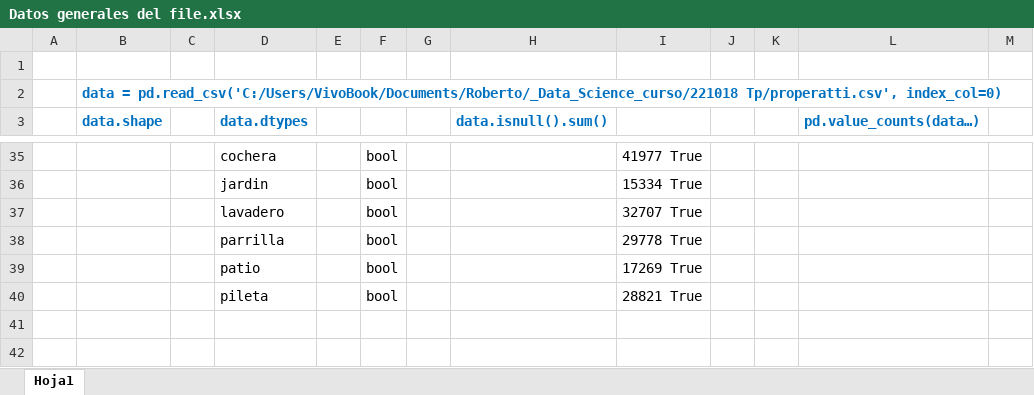
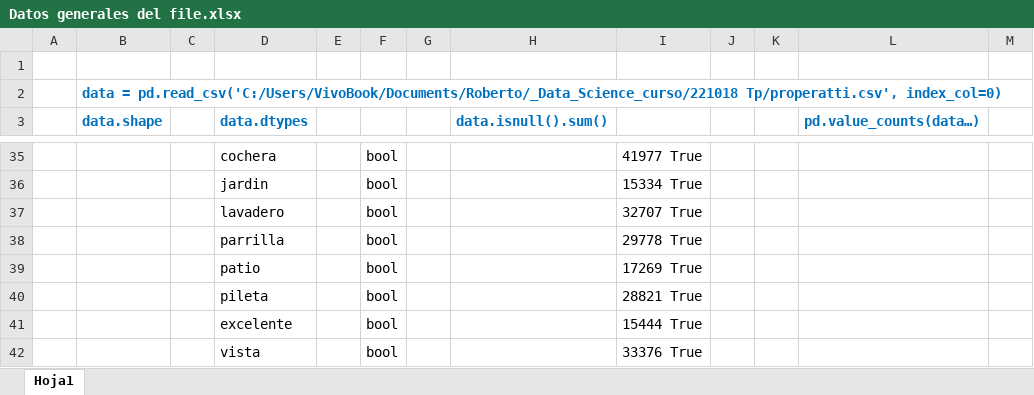
Before and after one commit to Facundo-Peloso/DH-TP-1---Grupo-10, an Excel workbook: Datos generales del file.xlsx, sheet Hoja1, drawn as a sheet; only a part is shown, gaps mark what is left out; values as stored, in another font and other column widths than the file's, no borders; the diff names each change by its address in the sheet, - before the commit and + after, or states it on an @@ line.

Commit message:
agrego columnas excelente y vista

```diff
--- a/Datos generales del file.xlsx (sheet Hoja1)
+++ b/Datos generales del file.xlsx (sheet Hoja1)
+row 41:  |  |  | excelente |  | bool |  |  | 15444 True
+row 42:  |  |  | vista |  | bool |  |  | 33376 True
```
Also changed, not shown: 1 other file.
